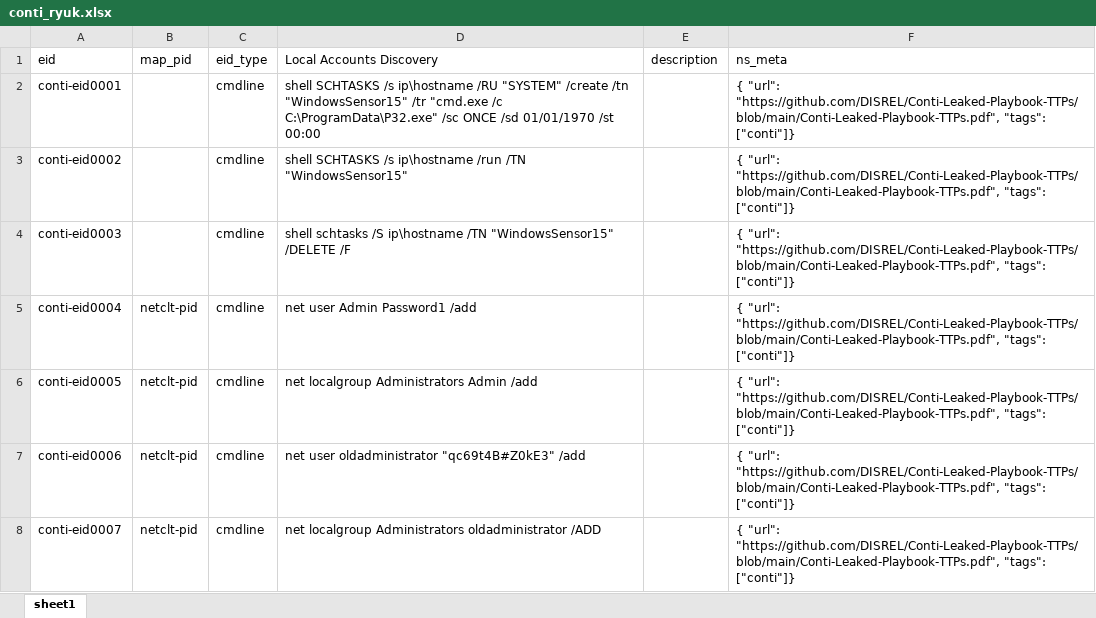
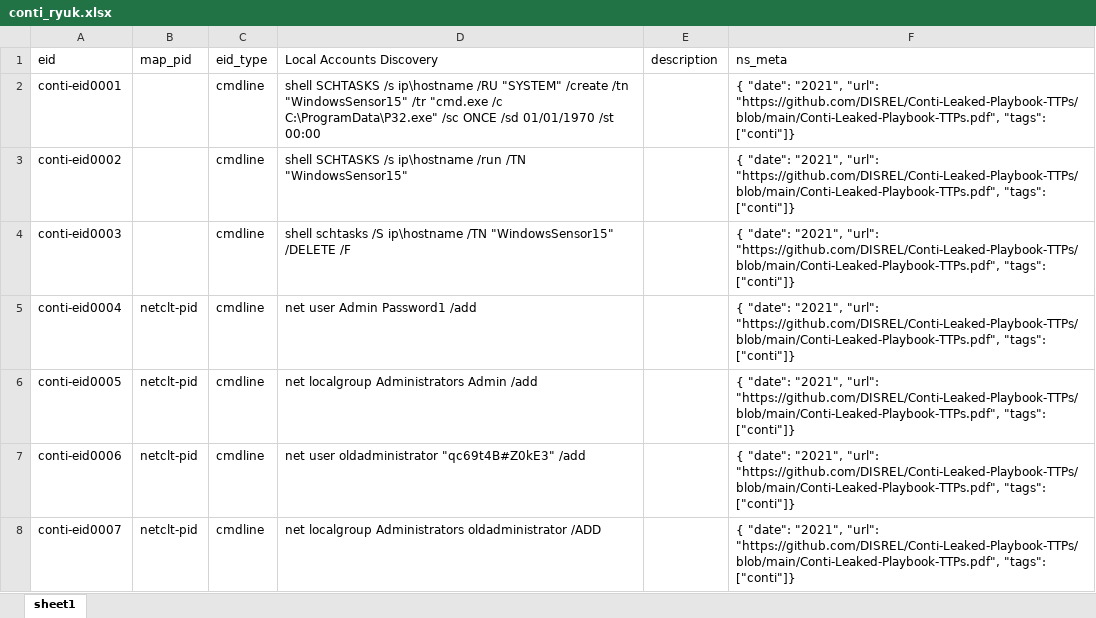
Before and after one commit to harveywargo2/h2w-delta, an Excel workbook: delta2/lib_e/osi_ransom/conti_ryuk.xlsx, sheet sheet1, drawn as a sheet; only a part is shown; values as stored, in another font and other column widths than the file's, no borders; table styles not drawn; the diff covers the shown part only; the diff names each change by its address in the sheet, - before the commit and + after, or states it on an @@ line.

Commit message:
evidence updates & deltas

```diff
--- a/delta2/lib_e/osi_ransom/conti_ryuk.xlsx (sheet sheet1)
+++ b/delta2/lib_e/osi_ransom/conti_ryuk.xlsx (sheet sheet1)
-F2:F8 (ns_meta): { "url": "https://github.com/DISREL/Conti-Leaked-Playbook-TTPs/blob/main/Conti-Leaked-Playbook-TTPs.pdf",…
+F2:F8 (ns_meta): { "date": "2021", "url": "https://github.com/DISREL/Conti-Leaked-Playbook-TTPs/blob/main/Conti-Leaked-Playbook-TTPs.pdf",…
```
Also changed, not shown: 48 added rows and 139 edited cells elsewhere in this sheet, delta2/lib_e/index.xlsx, delta2/lib_e/osi_htool/adfind.xlsx, 2 other files.
